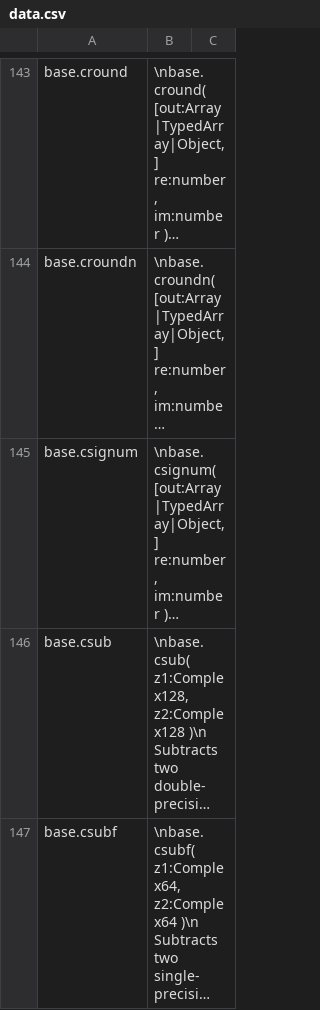
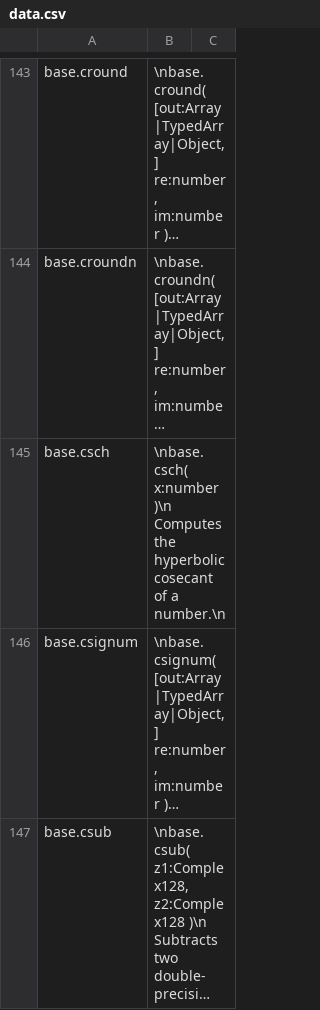
Before and after one commit to stdlib-js/repl-info, a CSV file: data/data.csv, drawn as a sheet; only a part is shown, gaps mark what is left out; the shorter side is filled out with more unchanged rows; long unchanged cells end in …; the diff names each change by its address in the sheet, - before the commit and + after, or states it on an @@ line.

```diff
--- a/data/data.csv
+++ b/data/data.csv
+row 145: base.csch | \nbase.csch( x:number )\n Computes the hyperbolic cosecant of a number.\n
```
Also changed, not shown: 2 other files.
